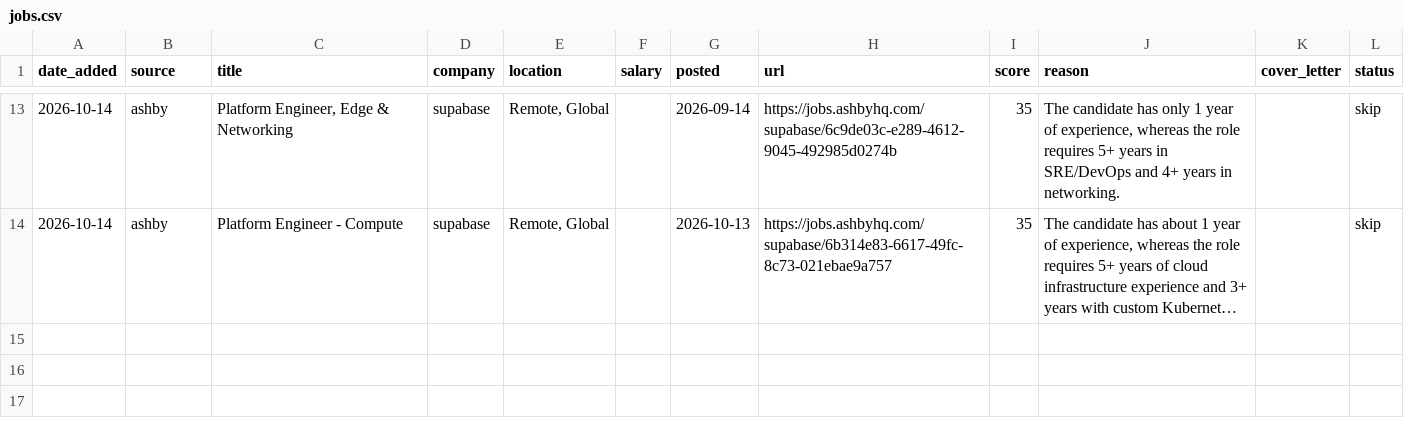
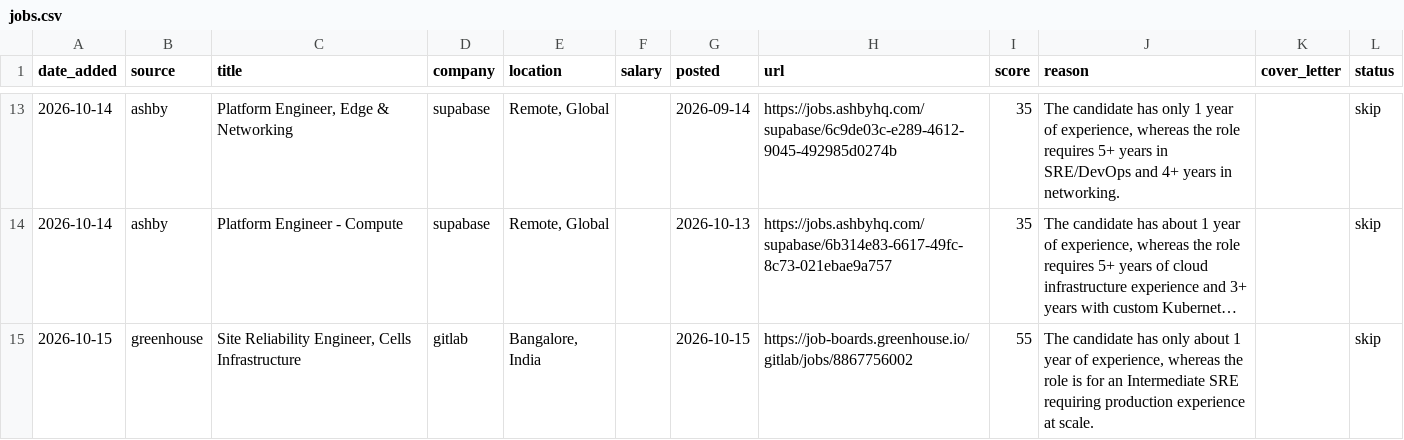
Before and after one commit to sleostanley/devops-job-bot, a CSV file: jobs.csv, drawn as a sheet; only a part is shown, gaps mark what is left out; long unchanged cells end in …; the diff names each change by its address in the sheet, - before the commit and + after, or states it on an @@ line.

Commit message:
Update jobs 2026-10-15

```diff
--- a/jobs.csv
+++ b/jobs.csv
+row 15: 2026-10-15 | greenhouse | Site Reliability Engineer, Cells Infrastructure | gitlab | Bangalore, India |  | 2026-10-15 | https://job-boards.greenhouse.io/gitlab/jobs/8867756002 | 55 | The candidate has only about 1 year of experience, whereas the role is for an Intermediate SRE requiring production experience at scale. |  | skip
```
